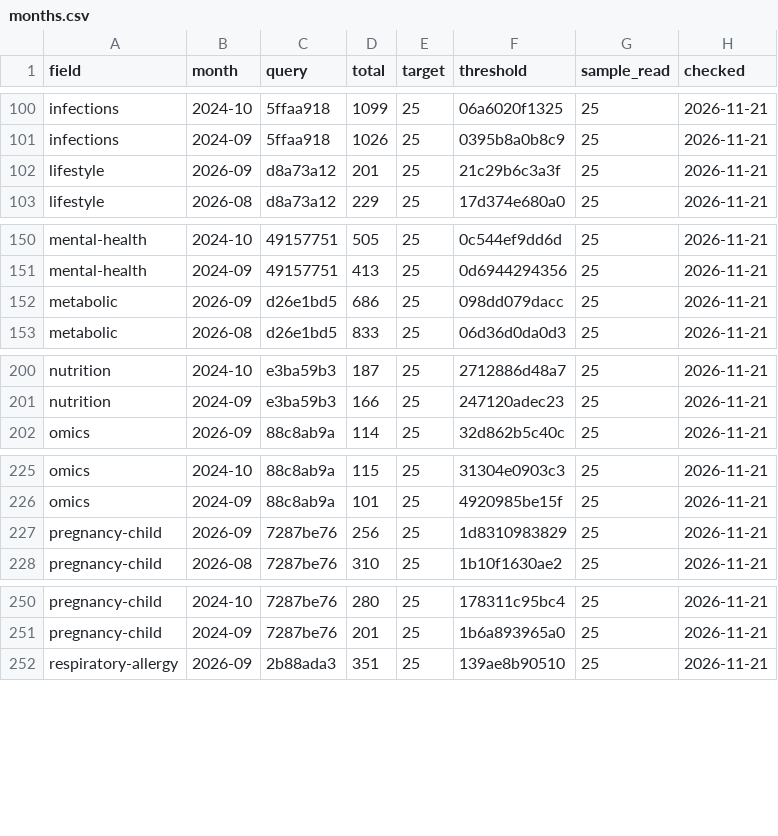
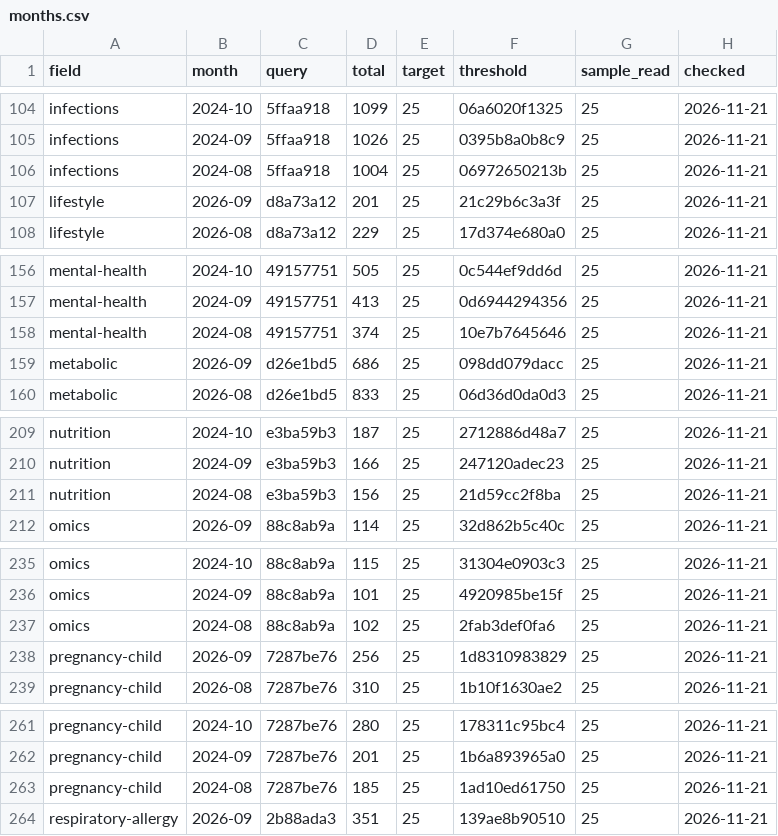
Before and after one commit to nfdi4health/datashield-function-ideas, a CSV file: literature-watch/data/months.csv, drawn as a sheet; only a part is shown, gaps mark what is left out; the diff covers the shown part only.

```diff
--- a/literature-watch/data/months.csv
+++ b/literature-watch/data/months.csv
@@ -101,2 +105,3 @@
 "infections","2024-09","5ffaa918",1026,25,"0395b8a0b8c9",25,"2026-11-21"
+"infections","2024-08","5ffaa918",1004,25,"06972650213b",25,"2026-11-21"
 "lifestyle","2026-09","d8a73a12",201,25,"21c29b6c3a3f",25,"2026-11-21"
@@ -151,2 +157,3 @@
 "mental-health","2024-09","49157751",413,25,"0d6944294356",25,"2026-11-21"
+"mental-health","2024-08","49157751",374,25,"10e7b7645646",25,"2026-11-21"
 "metabolic","2026-09","d26e1bd5",686,25,"098dd079dacc",25,"2026-11-21"
@@ -201,2 +210,3 @@
 "nutrition","2024-09","e3ba59b3",166,25,"247120adec23",25,"2026-11-21"
+"nutrition","2024-08","e3ba59b3",156,25,"21d59cc2f8ba",25,"2026-11-21"
 "omics","2026-09","88c8ab9a",114,25,"32d862b5c40c",25,"2026-11-21"
@@ -226,2 +236,3 @@
 "omics","2024-09","88c8ab9a",101,25,"4920985be15f",25,"2026-11-21"
+"omics","2024-08","88c8ab9a",102,25,"2fab3def0fa6",25,"2026-11-21"
 "pregnancy-child","2026-09","7287be76",256,25,"1d8310983829",25,"2026-11-21"
@@ -251,2 +262,3 @@
 "pregnancy-child","2024-09","7287be76",201,25,"1b6a893965a0",25,"2026-11-21"
+"pregnancy-child","2024-08","7287be76",185,25,"1ad10ed61750",25,"2026-11-21"
 "respiratory-allergy","2026-09","2b88ada3",351,25,"139ae8b90510",25,"2026-11-21"
```
Also changed, not shown: 8 added rows and 1 edited cell elsewhere in this file, 3 other files.
